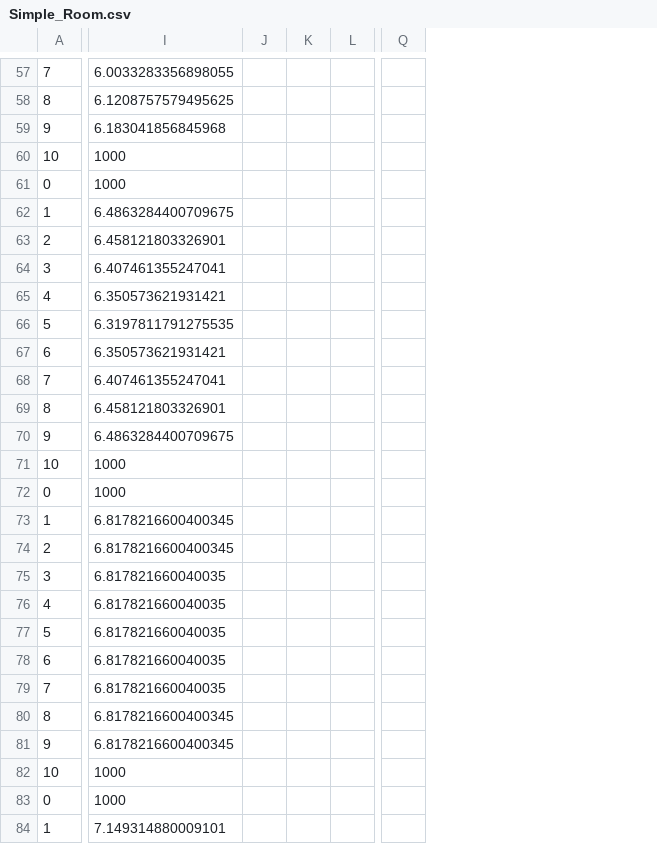
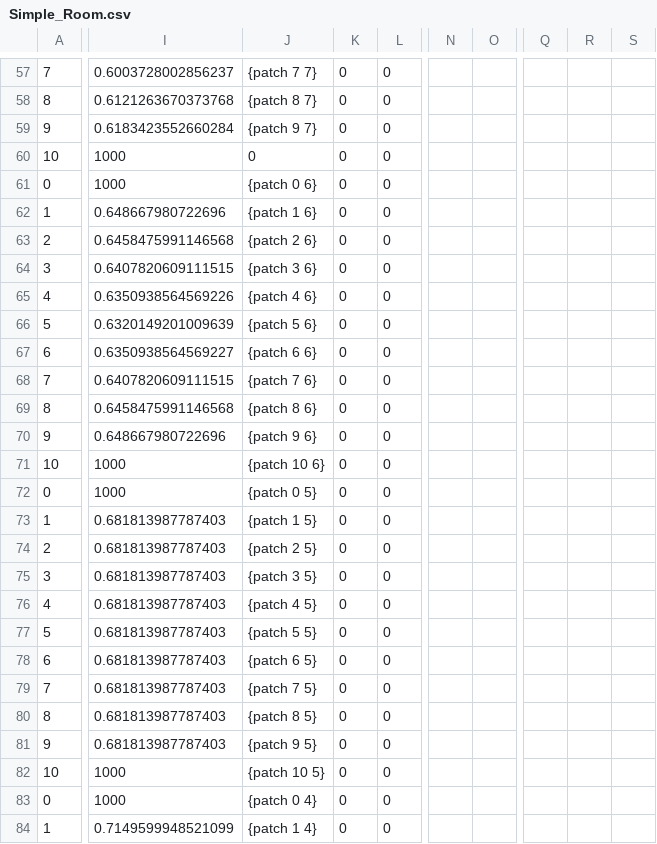
Before and after one commit to McKizzle/CSCI-577-FinalProject, a CSV file: patches/Simple_Room.csv, drawn as a sheet; only a part is shown, gaps mark what is left out; removed rows and columns are numbered as before the commit, all else as after; the diff covers the shown part only; the diff names each change by its address in the sheet, - before the commit and + after, or states it on an @@ line.

```diff
--- a/patches/Simple_Room.csv
+++ b/patches/Simple_Room.csv
-column J, empty
-column K, empty
-column L, empty
+column J, rows 57-84: {patch 7 7} | {patch 8 7} | {patch 9 7} | 0 | {patch 0 6} | {patch 1 6} | {patch 2 6} | {patch 3 6} | {patch 4 6} | {patch 5 6} | {patch 6 6} | {patch 7 6} | {patch 8 6} | {patch 9 6} | {patch 10 6} | {patch 0 5} | {patch 1 5} | {patch 2 5} | {patch 3 5} | {patch 4 5} | {patch 5 5} | {patch 6 5} | {patch 7 5} | {patch 8 5} | {patch 9 5} | {patch 10 5} | {patch 0 4} | {patch 1 4}
+column K, rows 57-84: all 0
+column L, rows 57-84: all 0
+column N, empty
+column O, empty
+column Q, empty
+column R, empty
+column S, empty
-column Q, empty
-I57: 6.0033283356898055
+I57: 0.6003728002856237
-I58: 6.1208757579495625
+I58: 0.6121263670373768
-I59: 6.183041856845968
+I59: 0.6183423552660284
-I62: 6.4863284400709675
+I62: 0.648667980722696
-I63: 6.458121803326901
+I63: 0.6458475991146568
-I64: 6.407461355247041
+I64: 0.6407820609111515
-I65: 6.350573621931421
+I65: 0.6350938564569226
-I66: 6.3197811791275535
+I66: 0.6320149201009639
-I67: 6.350573621931421
+I67: 0.6350938564569227
-I68: 6.407461355247041
+I68: 0.6407820609111515
-I69: 6.458121803326901
+I69: 0.6458475991146568
-I70: 6.4863284400709675
+I70: 0.648667980722696
-I73:I74: 6.8178216600400345
+I73:I74: 0.681813987787403
-I75:I79: 6.817821660040035
+I75:I79: 0.681813987787403
-I80:I81: 6.8178216600400345
+I80:I81: 0.681813987787403
-I84: 7.149314880009101
+I84: 0.7149599948521099
```
Also changed, not shown: 1 removed column and 80 edited cells elsewhere in this file, patches/CSD_Default_World.csv, 4 other files.
